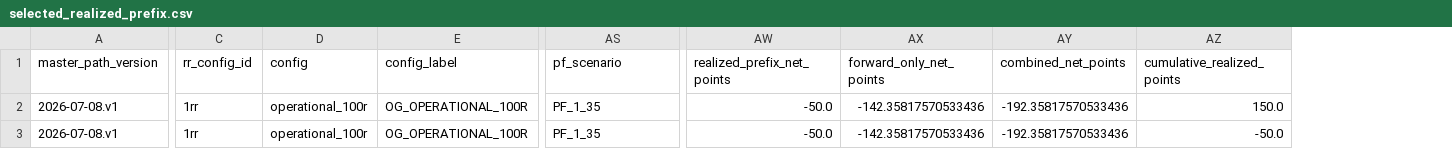
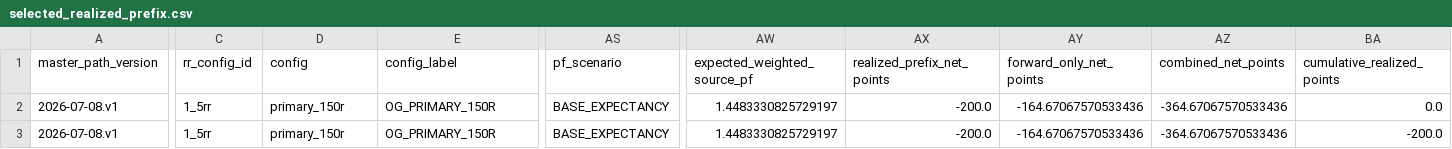
Before and after one commit to dylankazakovas93-dev/Simulation, a CSV file: artifacts/forward_master_path/selected_realized_prefix.csv, drawn as a sheet; only a part is shown, gaps mark what is left out; addresses are those after the commit; the diff covers the shown part only; the diff names each change by its address in the sheet, - before the commit and + after, or states it on an @@ line.

```diff
--- a/artifacts/forward_master_path/selected_realized_prefix.csv
+++ b/artifacts/forward_master_path/selected_realized_prefix.csv
+column AW (expected_weighted_source_pf), rows 2-3: 1.4483330825729197 | 1.4483330825729197
-C2:C3 (rr_config_id): 1rr
+C2:C3 (rr_config_id): 1_5rr
-D2:D3 (config): operational_100r
+D2:D3 (config): primary_150r
-E2:E3 (config_label): OG_OPERATIONAL_100R
+E2:E3 (config_label): OG_PRIMARY_150R
-AS2:AS3 (pf_scenario): PF_1_35
+AS2:AS3 (pf_scenario): BASE_EXPECTANCY
-AX2:AX3 (realized_prefix_net_points): -50.0
+AX2:AX3 (realized_prefix_net_points): -200.0
-AY2:AY3 (forward_only_net_points): -142.35817570533436
+AY2:AY3 (forward_only_net_points): -164.67067570533436
-AZ2:AZ3 (combined_net_points): -192.35817570533436
+AZ2:AZ3 (combined_net_points): -364.67067570533436
-BA2 (cumulative_realized_points): 150.0
+BA2 (cumulative_realized_points): 0.0
-BA3 (cumulative_realized_points): -50.0
+BA3 (cumulative_realized_points): -200.0
```
Also changed, not shown: 7 edited cells elsewhere in this file, artifacts/forward_master_path/deterministic_master_path.csv, artifacts/forward_master_path/lifecycle_account_results.csv, 35 other files.
